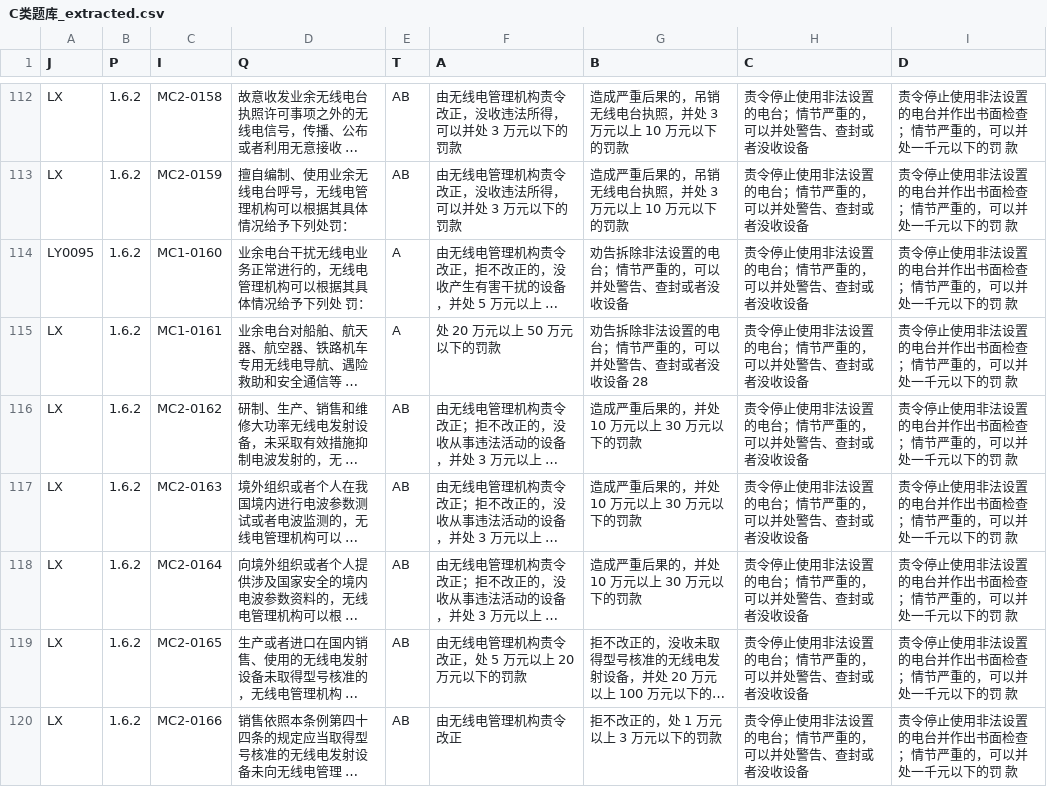
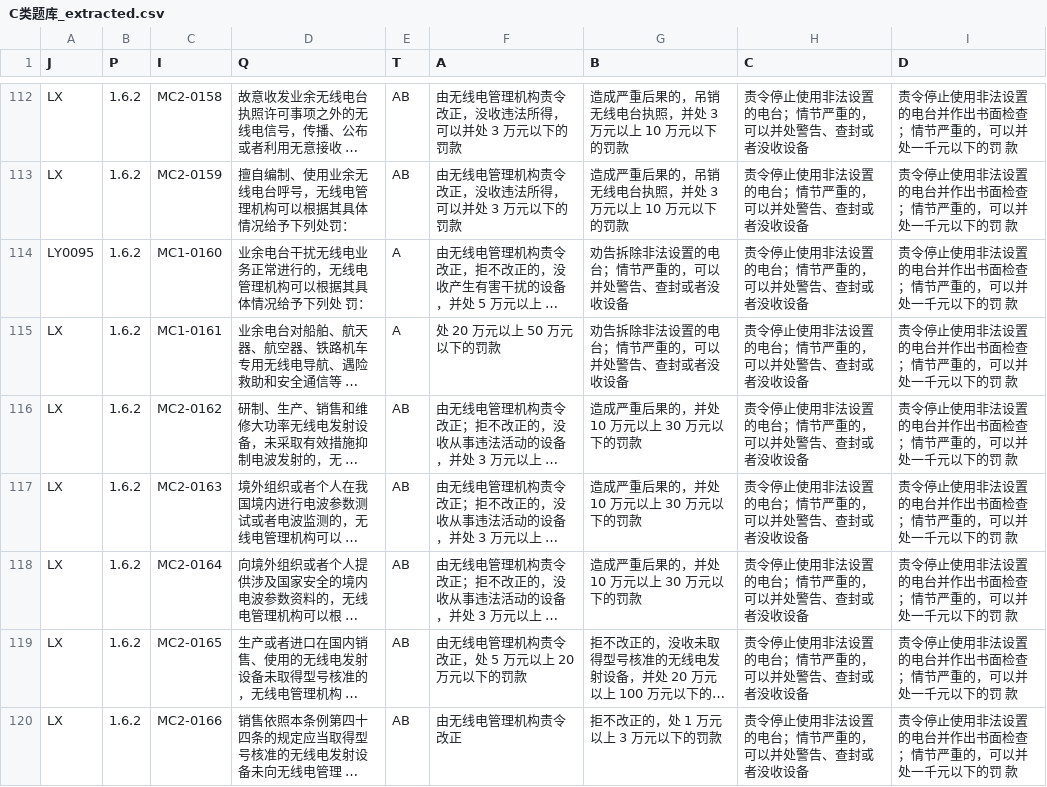
Before and after one commit to singworld/yywxd, a CSV file: C类题库_extracted.csv, drawn as a sheet; only a part is shown, gaps mark what is left out; long unchanged cells end in …; the diff names each change by its address in the sheet, - before the commit and + after, or states it on an @@ line.

```diff
--- a/C类题库_extracted.csv
+++ b/C类题库_extracted.csv
-G115 (B): 劝告拆除非法设置的电台；情节严重的，可以并处警告、查封或者没收设备 28
+G115 (B): 劝告拆除非法设置的电台；情节严重的，可以并处警告、查封或者没收设备
```
Also changed, not shown: public/C类题库_extracted.csv, 3 other files.
